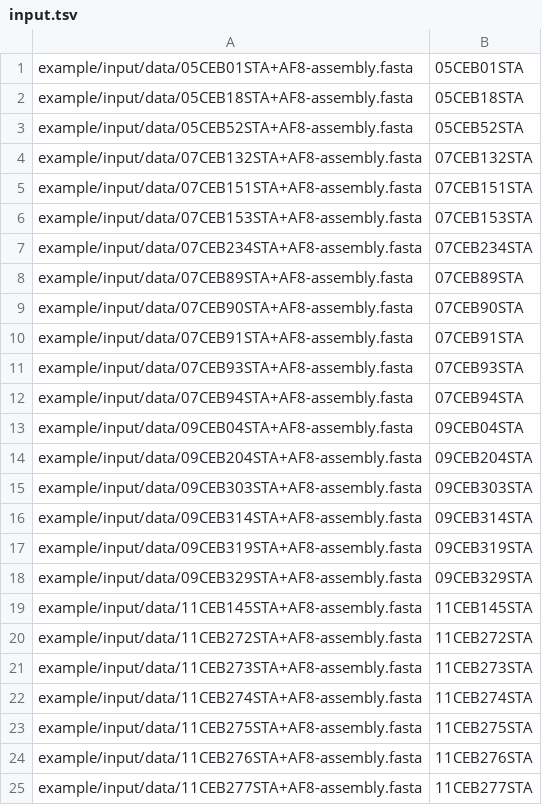
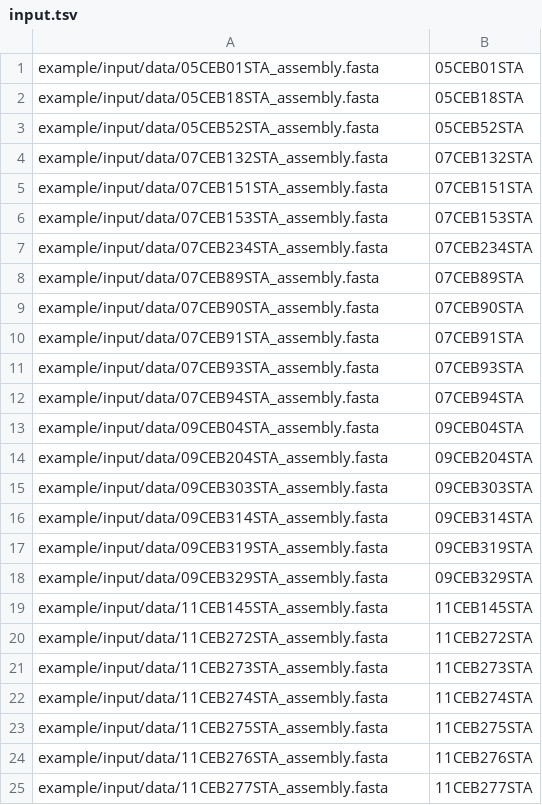
Before and after one commit to p-barbet/GENIAL, a TSV file: example/input/input.tsv, drawn as a sheet.

Commit message:
correct fasta paths

```diff
--- a/example/input/input.tsv
+++ b/example/input/input.tsv
@@ -1,25 +1,25 @@
-example/input/data/05CEB01STA+AF8-assembly.fasta	05CEB01STA
-example/input/data/05CEB18STA+AF8-assembly.fasta	05CEB18STA
-example/input/data/05CEB52STA+AF8-assembly.fasta	05CEB52STA
-example/input/data/07CEB132STA+AF8-assembly.fasta	07CEB132STA
-example/input/data/07CEB151STA+AF8-assembly.fasta	07CEB151STA
-example/input/data/07CEB153STA+AF8-assembly.fasta	07CEB153STA
-example/input/data/07CEB234STA+AF8-assembly.fasta	07CEB234STA
-example/input/data/07CEB89STA+AF8-assembly.fasta	07CEB89STA
-example/input/data/07CEB90STA+AF8-assembly.fasta	07CEB90STA
-example/input/data/07CEB91STA+AF8-assembly.fasta	07CEB91STA
-example/input/data/07CEB93STA+AF8-assembly.fasta	07CEB93STA
-example/input/data/07CEB94STA+AF8-assembly.fasta	07CEB94STA
-example/input/data/09CEB04STA+AF8-assembly.fasta	09CEB04STA
-example/input/data/09CEB204STA+AF8-assembly.fasta	09CEB204STA
-example/input/data/09CEB303STA+AF8-assembly.fasta	09CEB303STA
-example/input/data/09CEB314STA+AF8-assembly.fasta	09CEB314STA
-example/input/data/09CEB319STA+AF8-assembly.fasta	09CEB319STA
-example/input/data/09CEB329STA+AF8-assembly.fasta	09CEB329STA
-example/input/data/11CEB145STA+AF8-assembly.fasta	11CEB145STA
-example/input/data/11CEB272STA+AF8-assembly.fasta	11CEB272STA
-example/input/data/11CEB273STA+AF8-assembly.fasta	11CEB273STA
-example/input/data/11CEB274STA+AF8-assembly.fasta	11CEB274STA
-example/input/data/11CEB275STA+AF8-assembly.fasta	11CEB275STA
-example/input/data/11CEB276STA+AF8-assembly.fasta	11CEB276STA
-example/input/data/11CEB277STA+AF8-assembly.fasta	11CEB277STA
+example/input/data/05CEB01STA_assembly.fasta	05CEB01STA
+example/input/data/05CEB18STA_assembly.fasta	05CEB18STA
+example/input/data/05CEB52STA_assembly.fasta	05CEB52STA
+example/input/data/07CEB132STA_assembly.fasta	07CEB132STA
+example/input/data/07CEB151STA_assembly.fasta	07CEB151STA
+example/input/data/07CEB153STA_assembly.fasta	07CEB153STA
+example/input/data/07CEB234STA_assembly.fasta	07CEB234STA
+example/input/data/07CEB89STA_assembly.fasta	07CEB89STA
+example/input/data/07CEB90STA_assembly.fasta	07CEB90STA
+example/input/data/07CEB91STA_assembly.fasta	07CEB91STA
+example/input/data/07CEB93STA_assembly.fasta	07CEB93STA
+example/input/data/07CEB94STA_assembly.fasta	07CEB94STA
+example/input/data/09CEB04STA_assembly.fasta	09CEB04STA
+example/input/data/09CEB204STA_assembly.fasta	09CEB204STA
+example/input/data/09CEB303STA_assembly.fasta	09CEB303STA
+example/input/data/09CEB314STA_assembly.fasta	09CEB314STA
+example/input/data/09CEB319STA_assembly.fasta	09CEB319STA
+example/input/data/09CEB329STA_assembly.fasta	09CEB329STA
+example/input/data/11CEB145STA_assembly.fasta	11CEB145STA
+example/input/data/11CEB272STA_assembly.fasta	11CEB272STA
+example/input/data/11CEB273STA_assembly.fasta	11CEB273STA
+example/input/data/11CEB274STA_assembly.fasta	11CEB274STA
+example/input/data/11CEB275STA_assembly.fasta	11CEB275STA
+example/input/data/11CEB276STA_assembly.fasta	11CEB276STA
+example/input/data/11CEB277STA_assembly.fasta	11CEB277STA
```
